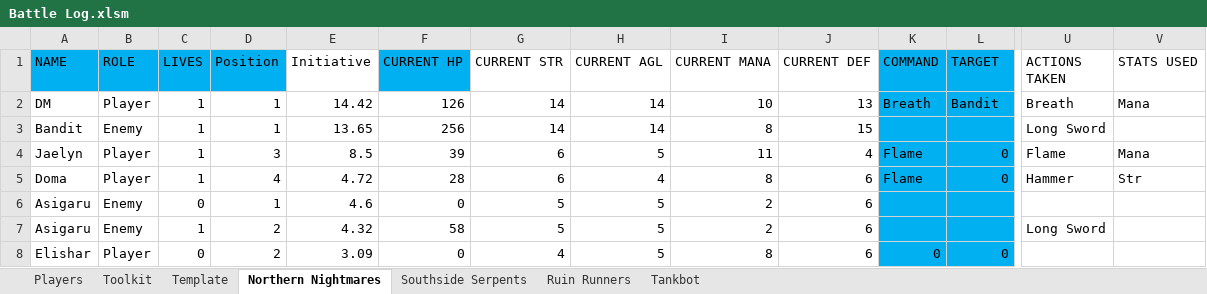
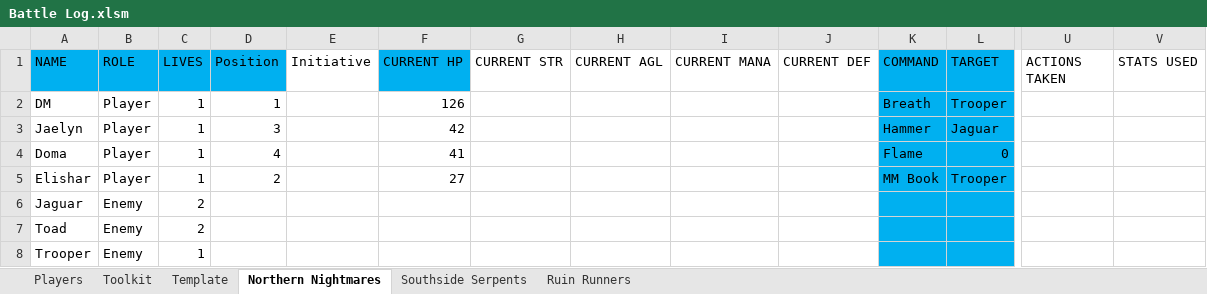
Before and after one commit to ActionIV/pillar, an Excel workbook: Battle Log.xlsm, sheet Northern Nightmares, drawn as a sheet; only a part is shown, gaps mark what is left out; values as stored, in another font and other column widths than the file's, no borders; removed rows and columns are numbered as before the commit, all else as after; rows hold the shown columns only; the diff names each change by its address in the sheet, - before the commit and + after, or states it on an @@ line.

```diff
--- a/Battle Log.xlsm (sheet Northern Nightmares)
+++ b/Battle Log.xlsm (sheet Northern Nightmares)
-sheet tab: Tankbot
-E2 (Initiative): 14.42
+E2 (Initiative): (empty)
-G2 (CURRENT STR): 14
+G2 (CURRENT STR): (empty)
-H2 (CURRENT AGL): 14
+H2 (CURRENT AGL): (empty)
-I2 (CURRENT MANA): 10
+I2 (CURRENT MANA): (empty)
-J2 (CURRENT DEF): 13
+J2 (CURRENT DEF): (empty)
-L2 (TARGET): Bandit
+L2 (TARGET): Trooper
-U2 (ACTIONS TAKEN): Breath
+U2 (ACTIONS TAKEN): (empty)
-V2 (STATS USED): Mana
+V2 (STATS USED): (empty)
-row 3: Bandit | Enemy | 1 | 1 | 13.65 | 256 | 14 | 14 | 8 | 15 |  |  | Long Sword
-E3 (Initiative): 8.5
+E3 (Initiative): (empty)
-F3 (CURRENT HP): 39
+F3 (CURRENT HP): 42
-G3:G4 (CURRENT STR): 6
+G3:G4 (CURRENT STR): (empty)
-H3 (CURRENT AGL): 5
+H3 (CURRENT AGL): (empty)
-I3 (CURRENT MANA): 11
+I3 (CURRENT MANA): (empty)
-J3 (CURRENT DEF): 4
+J3 (CURRENT DEF): (empty)
-K3 (COMMAND): Flame
+K3 (COMMAND): Hammer
-L3 (TARGET): 0
+L3 (TARGET): Jaguar
-U3 (ACTIONS TAKEN): Flame
+U3 (ACTIONS TAKEN): (empty)
-V3 (STATS USED): Mana
+V3 (STATS USED): (empty)
-E4 (Initiative): 4.72
+E4 (Initiative): (empty)
-F4 (CURRENT HP): 28
+F4 (CURRENT HP): 41
-H4 (CURRENT AGL): 4
+H4 (CURRENT AGL): (empty)
-I4 (CURRENT MANA): 8
+I4 (CURRENT MANA): (empty)
-J4 (CURRENT DEF): 6
+J4 (CURRENT DEF): (empty)
-U4 (ACTIONS TAKEN): Hammer
+U4 (ACTIONS TAKEN): (empty)
-V4 (STATS USED): Str
+V4 (STATS USED): (empty)
-row 6: Asigaru | Enemy | 0 | 1 | 4.6 | 0 | 5 | 5 | 2 | 6
-row 7: Asigaru | Enemy | 1 | 2 | 4.32 | 58 | 5 | 5 | 2 | 6 |  |  | Long Sword
-row 8: Elishar | Player | 0 | 2 | 3.09 | 0 | 4 | 5 | 8 | 6 | 0 | 0
+row 5: Elishar | Player | 1 | 2 |  | 27 |  |  |  |  | MM Book | Trooper
+row 6: Jaguar | Enemy | 2
+row 7: Toad | Enemy | 2
+row 8: Trooper | Enemy | 1
```
Also changed, not shown: sheet Toolkit, sheet Ruin Runners, sheet Players, sheet Southside Serpents, formulas that keep their value, 1 other file.
